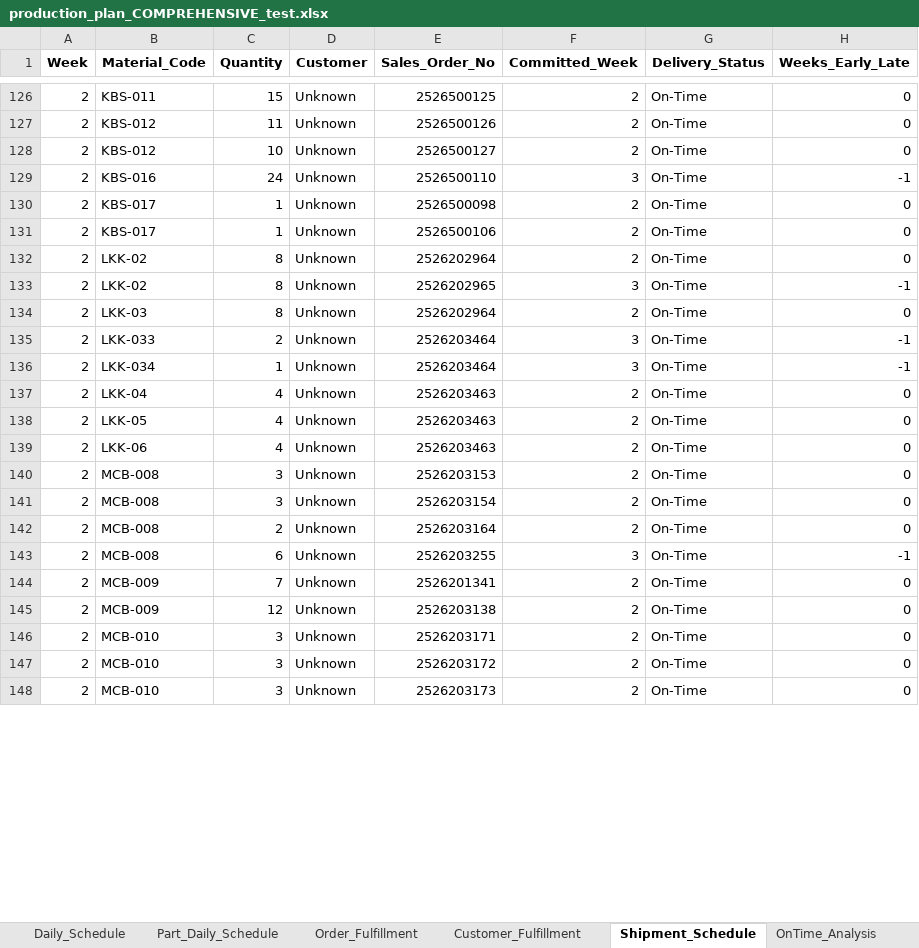
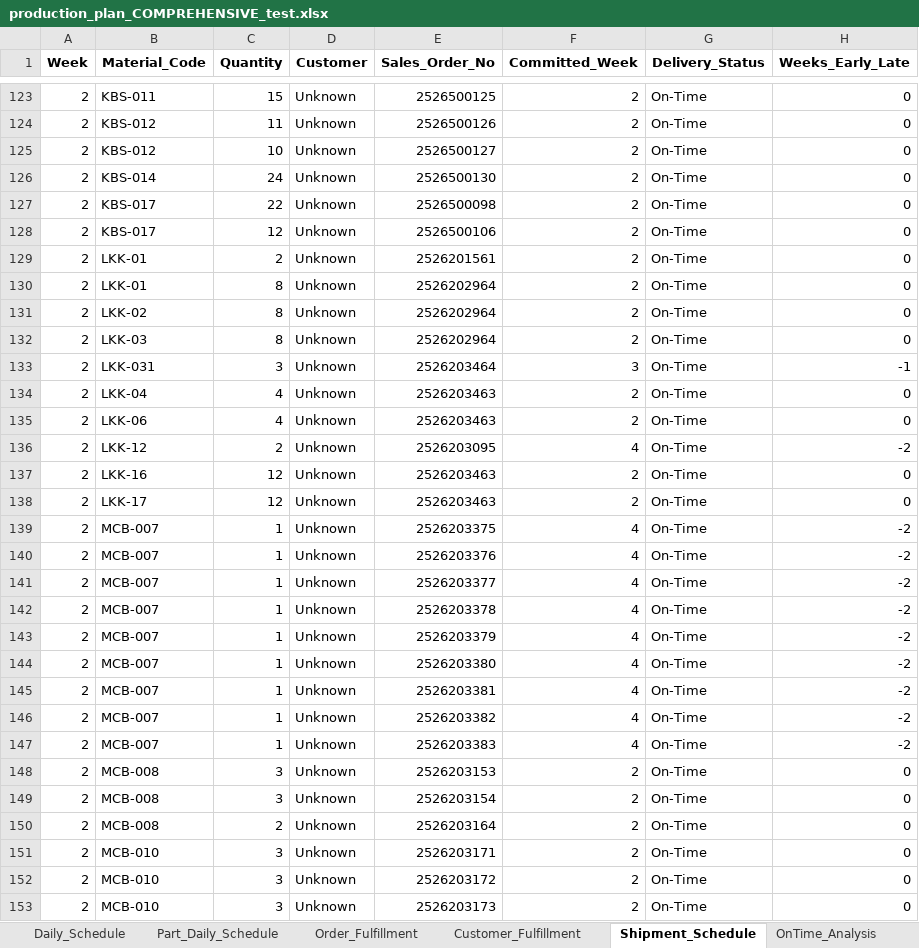
Before and after one commit to Monishkumarvr/PP-C, an Excel workbook: production_plan_COMPREHENSIVE_test.xlsx, sheet Shipment_Schedule, drawn as a sheet; only a part is shown, gaps mark what is left out; values as stored, in another font and other column widths than the file's, no borders; removed rows and columns are numbered as before the commit, all else as after; the diff covers the shown part only; the diff names each change by its address in the sheet, - before the commit and + after, or states it on an @@ line.

```diff
--- a/production_plan_COMPREHENSIVE_test.xlsx (sheet Shipment_Schedule)
+++ b/production_plan_COMPREHENSIVE_test.xlsx (sheet Shipment_Schedule)
-B126 (Material_Code): KBS-016
+B126 (Material_Code): KBS-014
-E126 (Sales_Order_No): 2526500110
+E126 (Sales_Order_No): 2526500130
-F126 (Committed_Week): 3
+F126 (Committed_Week): 2
-H126 (Weeks_Early_Late): -1
+H126 (Weeks_Early_Late): 0
-C127 (Quantity): 1
+C127 (Quantity): 22
-C128 (Quantity): 1
+C128 (Quantity): 12
+row 129: 2 | LKK-01 | 2 | Unknown | 2526201561 | 2 | On-Time | 0
+row 130: 2 | LKK-01 | 8 | Unknown | 2526202964 | 2 | On-Time | 0
-row 133: 2 | LKK-02 | 8 | Unknown | 2526202965 | 3 | On-Time | -1
-B133 (Material_Code): LKK-033
+B133 (Material_Code): LKK-031
-C133 (Quantity): 2
+C133 (Quantity): 3
-row 136: 2 | LKK-034 | 1 | Unknown | 2526203464 | 3 | On-Time | -1
-row 138: 2 | LKK-05 | 4 | Unknown | 2526203463 | 2 | On-Time | 0
+row 136: 2 | LKK-12 | 2 | Unknown | 2526203095 | 4 | On-Time | -2
+row 137: 2 | LKK-16 | 12 | Unknown | 2526203463 | 2 | On-Time | 0
+row 138: 2 | LKK-17 | 12 | Unknown | 2526203463 | 2 | On-Time | 0
+row 139: 2 | MCB-007 | 1 | Unknown | 2526203375 | 4 | On-Time | -2
+row 140: 2 | MCB-007 | 1 | Unknown | 2526203376 | 4 | On-Time | -2
+row 141: 2 | MCB-007 | 1 | Unknown | 2526203377 | 4 | On-Time | -2
+row 142: 2 | MCB-007 | 1 | Unknown | 2526203378 | 4 | On-Time | -2
+row 143: 2 | MCB-007 | 1 | Unknown | 2526203379 | 4 | On-Time | -2
+row 144: 2 | MCB-007 | 1 | Unknown | 2526203380 | 4 | On-Time | -2
+row 145: 2 | MCB-007 | 1 | Unknown | 2526203381 | 4 | On-Time | -2
+row 146: 2 | MCB-007 | 1 | Unknown | 2526203382 | 4 | On-Time | -2
+row 147: 2 | MCB-007 | 1 | Unknown | 2526203383 | 4 | On-Time | -2
-row 143: 2 | MCB-008 | 6 | Unknown | 2526203255 | 3 | On-Time | -1
-row 144: 2 | MCB-009 | 7 | Unknown | 2526201341 | 2 | On-Time | 0
-row 145: 2 | MCB-009 | 12 | Unknown | 2526203138 | 2 | On-Time | 0
```
Also changed, not shown: 58 added rows, 53 removed rows and 122 edited cells elsewhere in this sheet, sheet Part_Daily_Schedule, sheet Shipment_Allocation, sheet Painting_Stage1, sheet Painting_Stage2, sheet Daily_Schedule, sheet Machining_Stage1, 14 more sheets, 2 other files.
